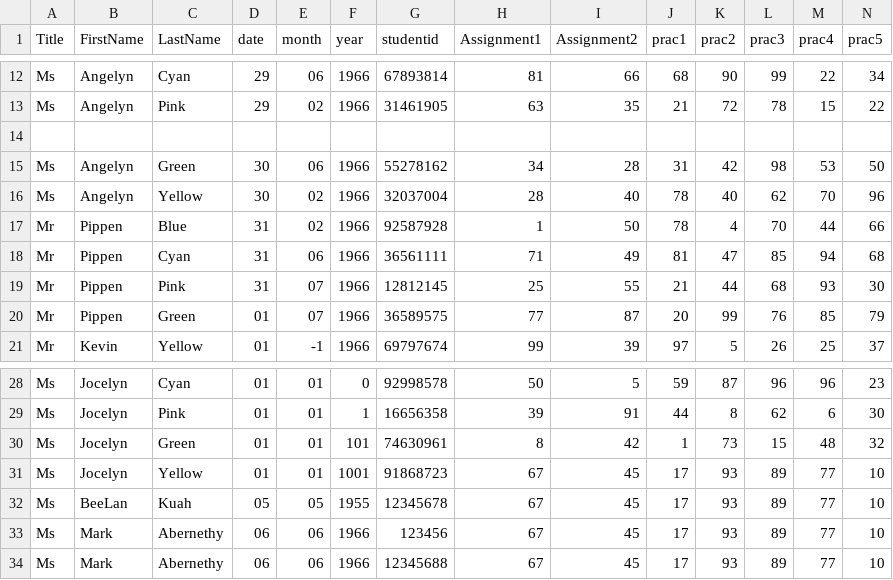
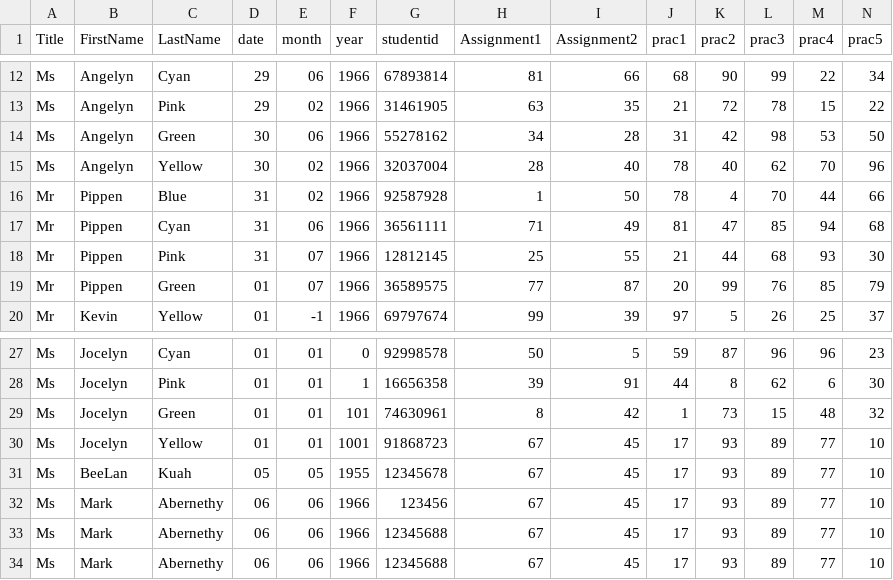
Before and after one commit to beckylum0216/MurdochStudent, a CSV file: build/classes/assignment2q1_student/TestData.csv, drawn as a sheet; only a part is shown, gaps mark what is left out; removed rows and columns are numbered as before the commit, all else as after; rows hold the shown columns only; the diff names each change by its address in the sheet, - before the commit and + after, or states it on an @@ line.

```diff
--- a/build/classes/assignment2q1_student/TestData.csv
+++ b/build/classes/assignment2q1_student/TestData.csv
-row 14: (empty)
+row 33: Ms | Mark | Abernethy | 06 | 06 | 1966 | 12345688 | 67 | 45 | 17 | 93 | 89 | 77 | 10
```
Also changed, not shown: build/classes/assignment2q1_student/StudentData.csv, src/assignment2q1_student/StudentData.csv, 45 other files.
